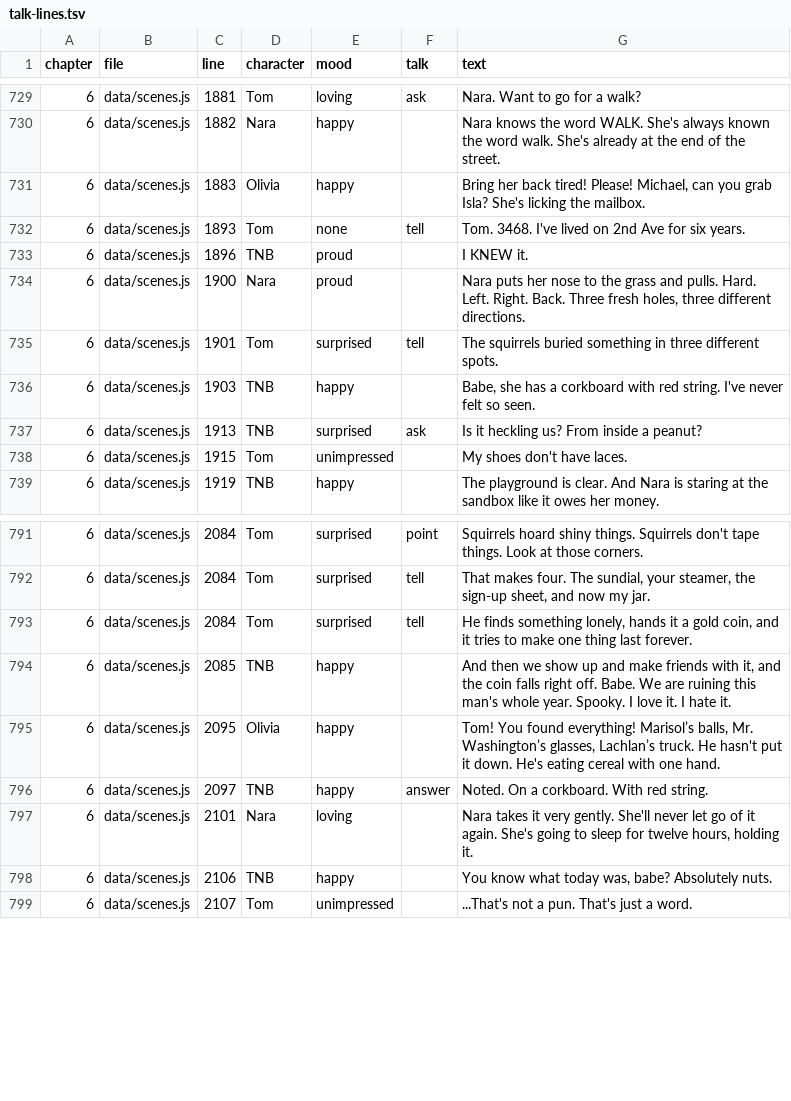
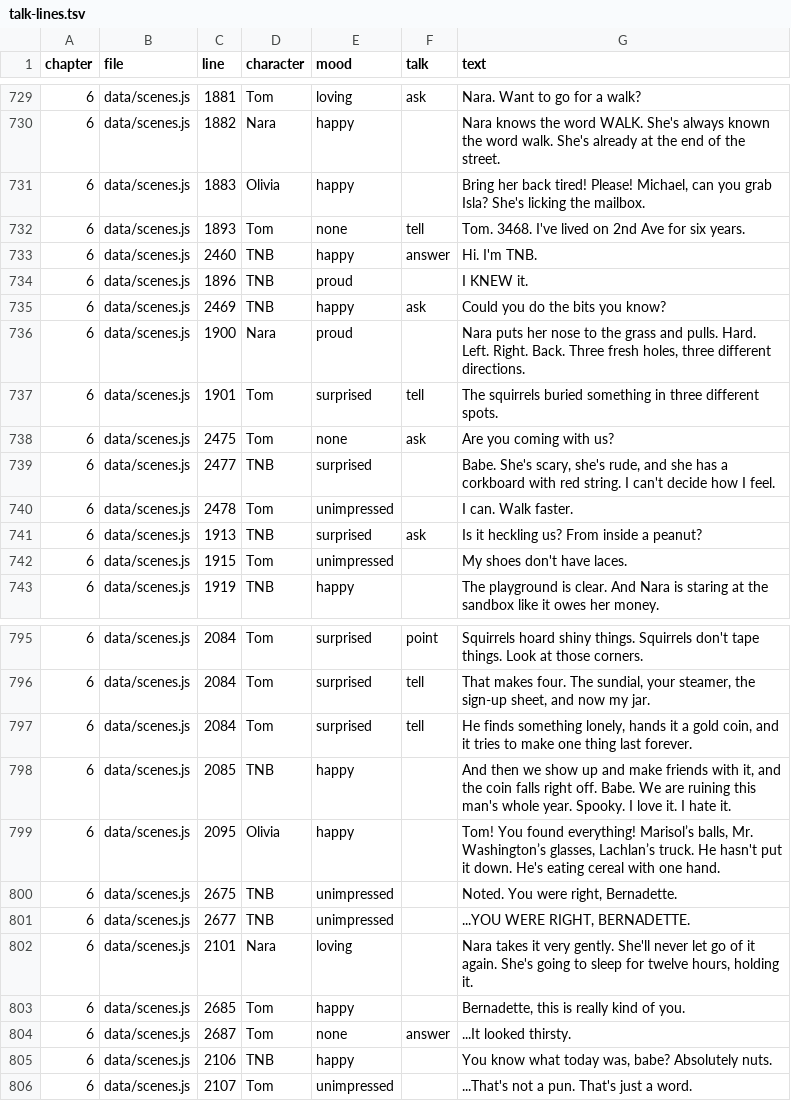
Before and after one commit to trivituso81/adventures-of-tom, a TSV file: docs/talk-lines.tsv, drawn as a sheet; only a part is shown, gaps mark what is left out.

```diff
--- a/docs/talk-lines.tsv
+++ b/docs/talk-lines.tsv
@@ -732,6 +732,10 @@ chapter	file	line	character	mood	talk	text
 6	data/scenes.js	1893	Tom	none	tell	Tom. 3468. I've lived on 2nd Ave for six years.
+6	data/scenes.js	2460	TNB	happy	answer	Hi. I'm TNB.
 6	data/scenes.js	1896	TNB	proud		I KNEW it.
+6	data/scenes.js	2469	TNB	happy	ask	Could you do the bits you know?
 6	data/scenes.js	1900	Nara	proud		Nara puts her nose to the grass and pulls. Hard. Left. Right. Back. Three fresh holes, three different directions.
 6	data/scenes.js	1901	Tom	surprised	tell	The squirrels buried something in three different spots.
-6	data/scenes.js	1903	TNB	happy		Babe, she has a corkboard with red string. I've never felt so seen.
+6	data/scenes.js	2475	Tom	none	ask	Are you coming with us?
+6	data/scenes.js	2477	TNB	surprised		Babe. She's scary, she's rude, and she has a corkboard with red string. I can't decide how I feel.
+6	data/scenes.js	2478	Tom	unimpressed		I can. Walk faster.
 6	data/scenes.js	1913	TNB	surprised	ask	Is it heckling us? From inside a peanut?
@@ -795,4 +799,7 @@ chapter	file	line	character	mood	talk	text
 6	data/scenes.js	2095	Olivia	happy		Tom! You found everything! Marisol’s balls, Mr. Washington’s glasses, Lachlan’s truck. He hasn't put it down. He's eating cereal with one hand.
-6	data/scenes.js	2097	TNB	happy	answer	Noted. On a corkboard. With red string.
+6	data/scenes.js	2675	TNB	unimpressed		Noted. You were right, Bernadette.
+6	data/scenes.js	2677	TNB	unimpressed		...YOU WERE RIGHT, BERNADETTE.
 6	data/scenes.js	2101	Nara	loving		Nara takes it very gently. She'll never let go of it again. She's going to sleep for twelve hours, holding it.
+6	data/scenes.js	2685	Tom	happy		Bernadette, this is really kind of you.
+6	data/scenes.js	2687	Tom	none	answer	...It looked thirsty.
 6	data/scenes.js	2106	TNB	happy		You know what today was, babe? Absolutely nuts.
```
Also changed, not shown: docs/emotion-index-lines.tsv, docs/npc-emotion-lines.tsv, 25 other files.
